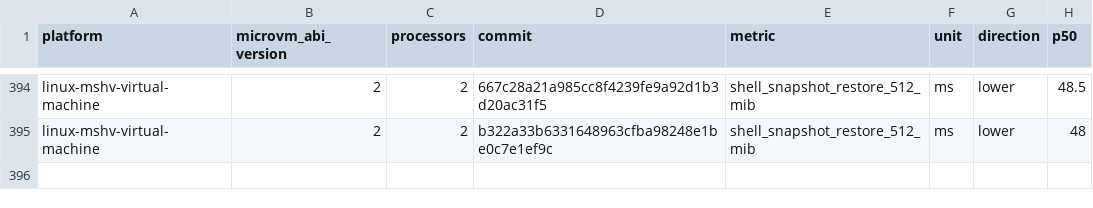
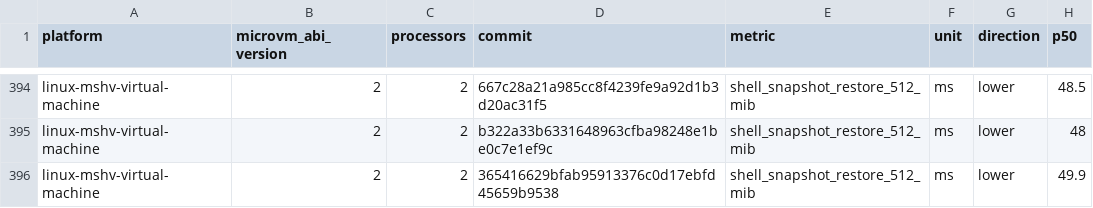
Before and after one commit to microsoft/nvx, a CSV file: data/linux-mshv-virtual-machine-microvm-v2-2vcpu.csv, drawn as a sheet; only a part is shown, gaps mark what is left out; the diff names each change by its address in the sheet, - before the commit and + after, or states it on an @@ line.

```diff
--- a/data/linux-mshv-virtual-machine-microvm-v2-2vcpu.csv
+++ b/data/linux-mshv-virtual-machine-microvm-v2-2vcpu.csv
+row 396: linux-mshv-virtual-machine | 2 | 2 | 365416629bfab95913376c0d17ebfd45659b9538 | shell_snapshot_restore_512_mib | ms | lower | 49.9
```
Also changed, not shown: data/linux-mshv-virtual-machine-microvm-v2-4vcpu.csv, data/linux-mshv-virtual-machine-microvm-v2-8vcpu.csv, 9 other files.
